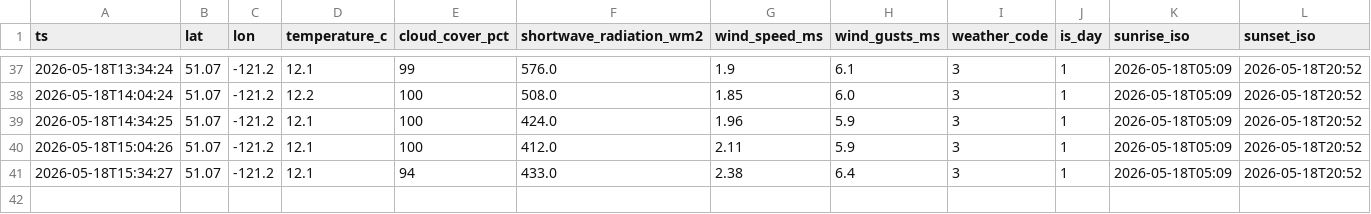
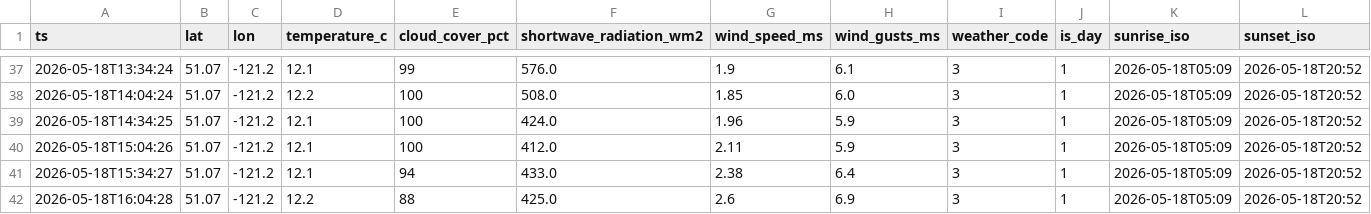
Before and after one commit to kaanow/volthium_reader, a CSV file: data/weather.csv, drawn as a sheet; only a part is shown, gaps mark what is left out; rows hold the shown columns only; the diff names each change by its address in the sheet, - before the commit and + after, or states it on an @@ line.

```diff
--- a/data/weather.csv
+++ b/data/weather.csv
+row 42: 2026-05-18T16:04:28 | 51.07 | -121.2 | 12.2 | 88 | 425.0 | 2.6 | 6.9 | 3 | 1 | 2026-05-18T05:09 | 2026-05-18T20:52
```
Also changed, not shown: data/daily_summary.csv, 6 other files.
